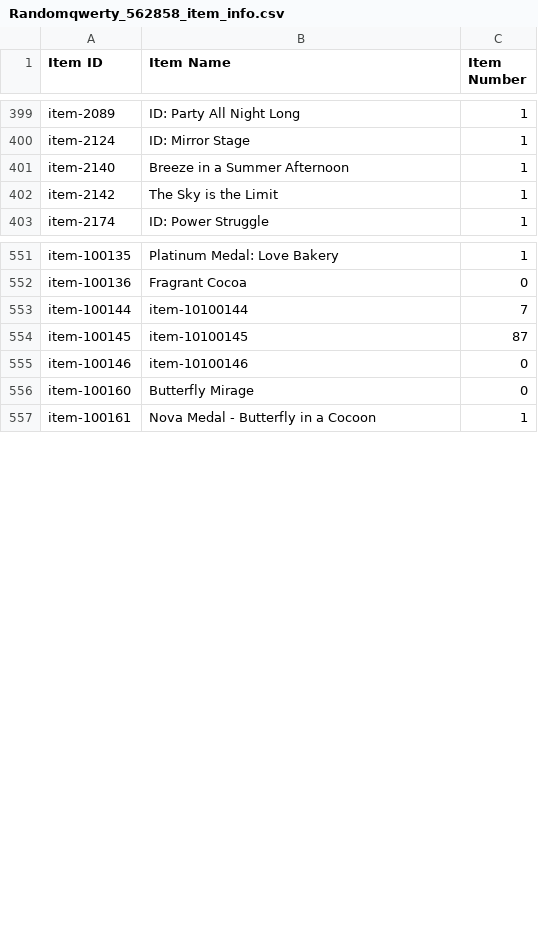
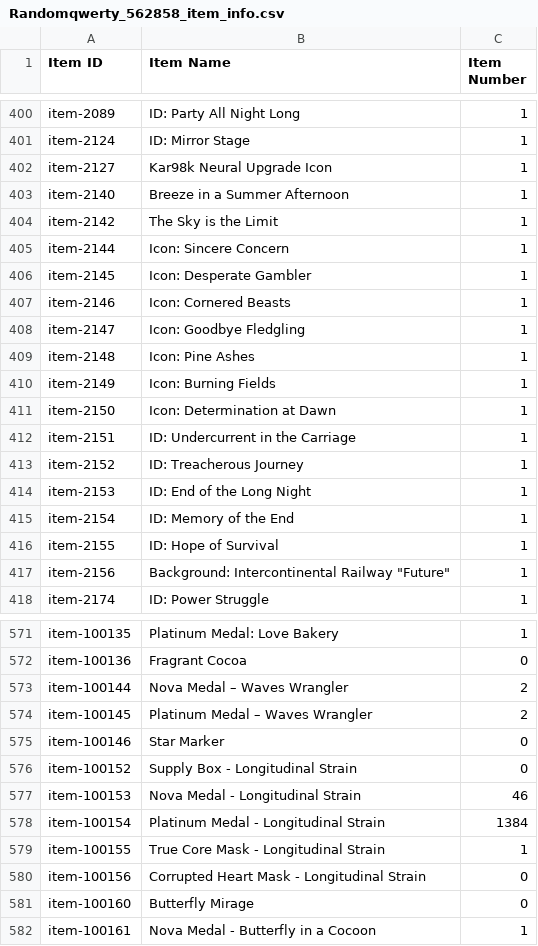
Before and after one commit to randomqwerty/randomqwerty_gfl, a CSV file: Randomqwerty_562858_item_info.csv, drawn as a sheet; only a part is shown, gaps mark what is left out; the diff covers the shown part only.

```diff
--- a/Randomqwerty_562858_item_info.csv
+++ b/Randomqwerty_562858_item_info.csv
@@ -400,4 +401,18 @@ item-2089,ID: Party All Night Long,1
 item-2124,ID: Mirror Stage,1
+item-2127,Kar98k Neural Upgrade Icon,1
 item-2140,Breeze in a Summer Afternoon,1
 item-2142,The Sky is the Limit,1
+item-2144,Icon: Sincere Concern,1
+item-2145,Icon: Desperate Gambler,1
+item-2146,Icon: Cornered Beasts,1
+item-2147,Icon: Goodbye  Fledgling,1
+item-2148,Icon: Pine Ashes,1
+item-2149,Icon: Burning Fields,1
+item-2150,Icon: Determination at Dawn,1
+item-2151,ID: Undercurrent in the Carriage,1
+item-2152,ID: Treacherous Journey,1
+item-2153,ID: End of the Long Night,1
+item-2154,ID: Memory of the End,1
+item-2155,ID: Hope of Survival,1
+item-2156,Background: Intercontinental Railway "Future",1
 item-2174,ID: Power Struggle,1
@@ -552,5 +572,10 @@ item-100135,Platinum Medal: Love Bakery,1
 item-100136,Fragrant Cocoa,0
-item-100144,item-10100144,7
-item-100145,item-10100145,87
-item-100146,item-10100146,0
+item-100144,Nova Medal – Waves Wrangler,2
+item-100145,Platinum Medal – Waves Wrangler,2
+item-100146,Star Marker,0
+item-100152,Supply Box - Longitudinal Strain,0
+item-100153,Nova Medal - Longitudinal Strain,46
+item-100154,Platinum Medal - Longitudinal Strain,1384
+item-100155,True Core Mask - Longitudinal Strain,1
+item-100156,Corrupted Heart Mask - Longitudinal Strain,0
 item-100160,Butterfly Mirage,0
```
Also changed, not shown: 7 added rows, 1 moved row and 48 edited cells elsewhere in this file, Huntro_563002_doll_info.csv, Huntro_563002_equip_info.csv, 16 other files.
